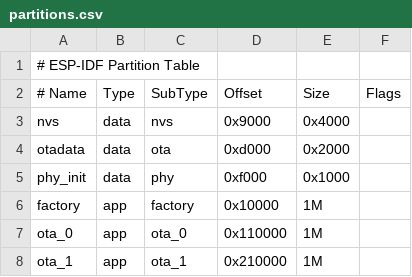
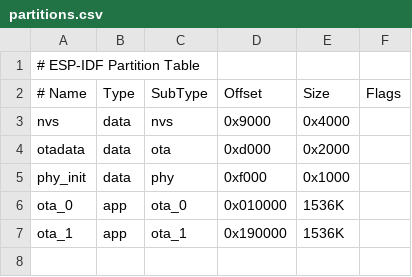
Before and after one commit to khoek/iot-buzzer, a CSV file: partitions.csv, drawn as a sheet.

Commit message:
Remote factory partition, use OTA only

```diff
--- a/partitions.csv
+++ b/partitions.csv
@@ -5,4 +5,3 @@ otadata,  data, ota,     0xd000,  0x2000,
 phy_init, data, phy,     0xf000,  0x1000,
-factory,  app,  factory, 0x10000,  1M,
-ota_0,    app,  ota_0,   0x110000, 1M,
-ota_1,    app,  ota_1,   0x210000, 1M,
+ota_0,    app,  ota_0,   0x010000, 1536K,
+ota_1,    app,  ota_1,   0x190000, 1536K,
```
